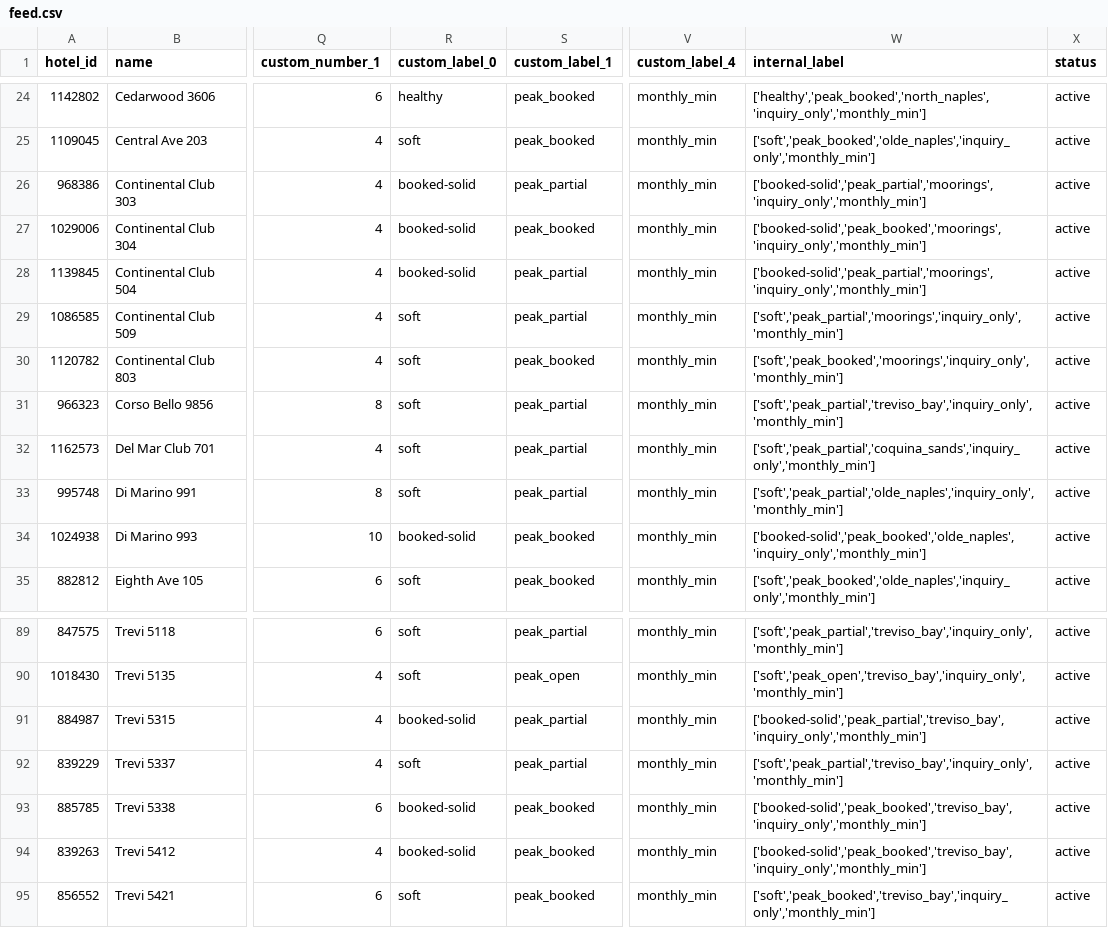
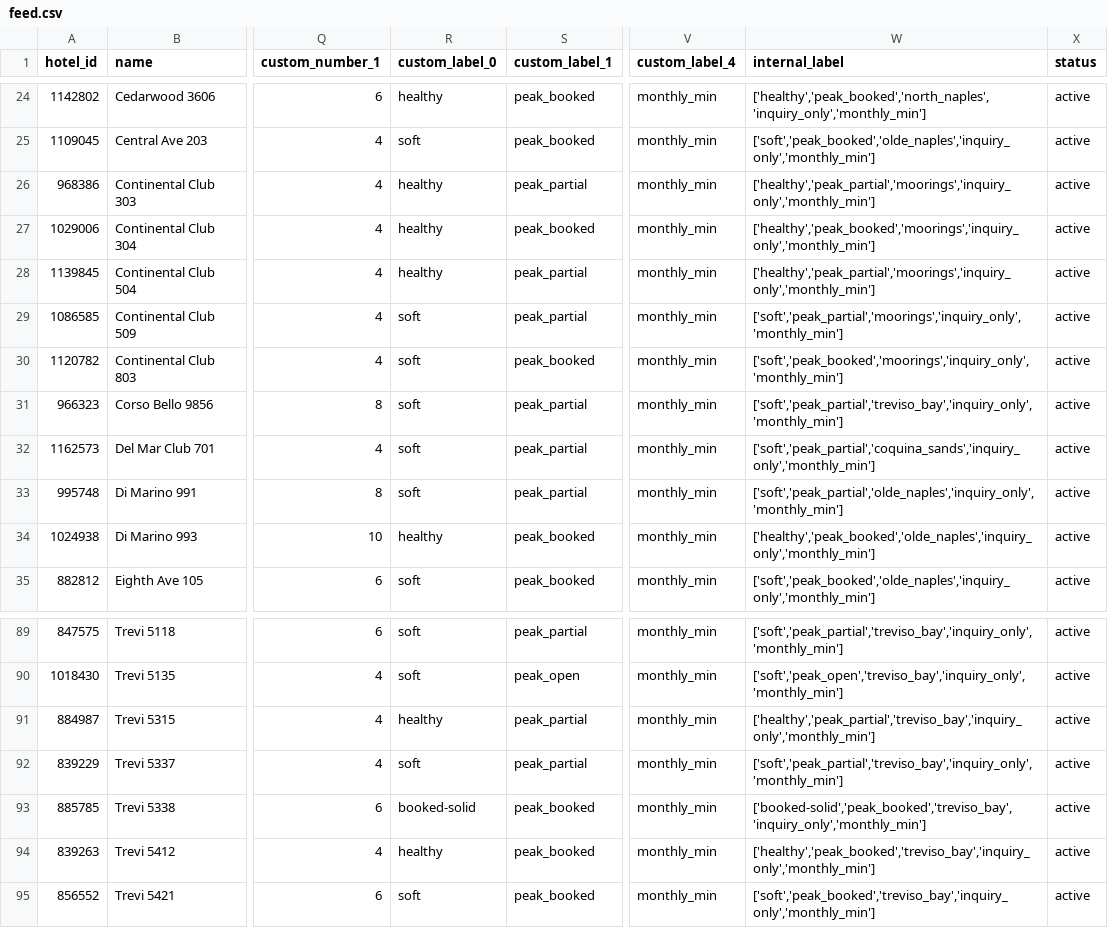
Before and after one commit to sjponsler41/nvpr-meta-feed, a CSV file: feed.csv, drawn as a sheet; only a part is shown, gaps mark what is left out; the diff names each change by its address in the sheet, - before the commit and + after, or states it on an @@ line.

Commit message:
Update feed 2026-11-08T16:46Z

```diff
--- a/feed.csv
+++ b/feed.csv
-R26:R28 (custom_label_0): booked-solid
+R26:R28 (custom_label_0): healthy
-W26 (internal_label): ['booked-solid','peak_partial','moorings','inquiry_only','monthly_min']
+W26 (internal_label): ['healthy','peak_partial','moorings','inquiry_only','monthly_min']
-W27 (internal_label): ['booked-solid','peak_booked','moorings','inquiry_only','monthly_min']
+W27 (internal_label): ['healthy','peak_booked','moorings','inquiry_only','monthly_min']
-W28 (internal_label): ['booked-solid','peak_partial','moorings','inquiry_only','monthly_min']
+W28 (internal_label): ['healthy','peak_partial','moorings','inquiry_only','monthly_min']
-R34 (custom_label_0): booked-solid
+R34 (custom_label_0): healthy
-W34 (internal_label): ['booked-solid','peak_booked','olde_naples','inquiry_only','monthly_min']
+W34 (internal_label): ['healthy','peak_booked','olde_naples','inquiry_only','monthly_min']
-R91 (custom_label_0): booked-solid
+R91 (custom_label_0): healthy
-W91 (internal_label): ['booked-solid','peak_partial','treviso_bay','inquiry_only','monthly_min']
+W91 (internal_label): ['healthy','peak_partial','treviso_bay','inquiry_only','monthly_min']
-R94 (custom_label_0): booked-solid
+R94 (custom_label_0): healthy
-W94 (internal_label): ['booked-solid','peak_booked','treviso_bay','inquiry_only','monthly_min']
+W94 (internal_label): ['healthy','peak_booked','treviso_bay','inquiry_only','monthly_min']
```
